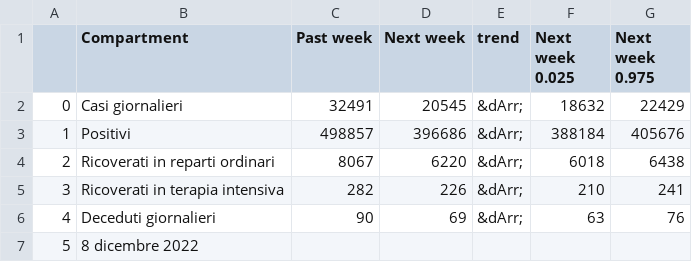
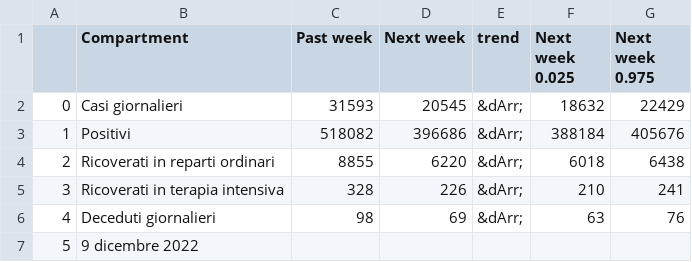
Before and after one commit to nicoparo/testaction, a CSV file: data.csv, drawn as a sheet.

```diff
--- a/data.csv
+++ b/data.csv
@@ -1,7 +1,7 @@
 ,Compartment,Past week,Next week,trend,Next week 0.025,Next week 0.975
-0,Casi giornalieri,32491,20545,&dArr;,18632,22429
-1,Positivi,498857,396686,&dArr;,388184,405676
-2,Ricoverati in reparti ordinari,8067,6220,&dArr;,6018,6438
-3,Ricoverati in terapia intensiva,282,226,&dArr;,210,241
-4,Deceduti giornalieri,90,69,&dArr;,63,76
-5,8 dicembre 2022,,,,,
+0,Casi giornalieri,31593,20545,&dArr;,18632,22429
+1,Positivi,518082,396686,&dArr;,388184,405676
+2,Ricoverati in reparti ordinari,8855,6220,&dArr;,6018,6438
+3,Ricoverati in terapia intensiva,328,226,&dArr;,210,241
+4,Deceduti giornalieri,98,69,&dArr;,63,76
+5,9 dicembre 2022,,,,,
```
